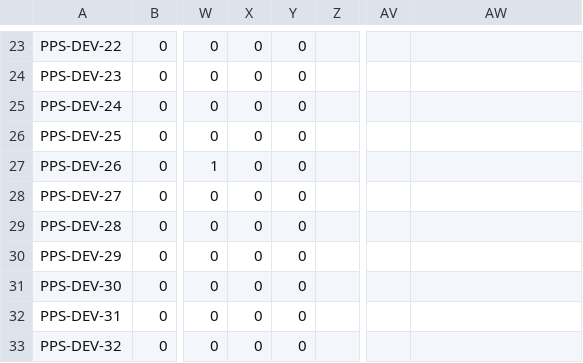
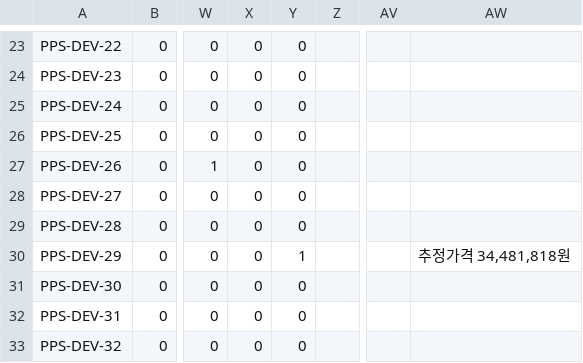
Before and after one commit to LittleBitAI/ai-nara-shop, a CSV file: reports/team-b/b5-port-replay/submission.csv, drawn as a sheet; only a part is shown, gaps mark what is left out; the diff names each change by its address in the sheet, - before the commit and + after, or states it on an @@ line.

```diff
--- a/reports/team-b/b5-port-replay/submission.csv
+++ b/reports/team-b/b5-port-replay/submission.csv
-Y30: 0
+Y30: 1
-AW30: (empty)
+AW30: 추정가격 34,481,818원
```
Also changed, not shown: 7 other files.
